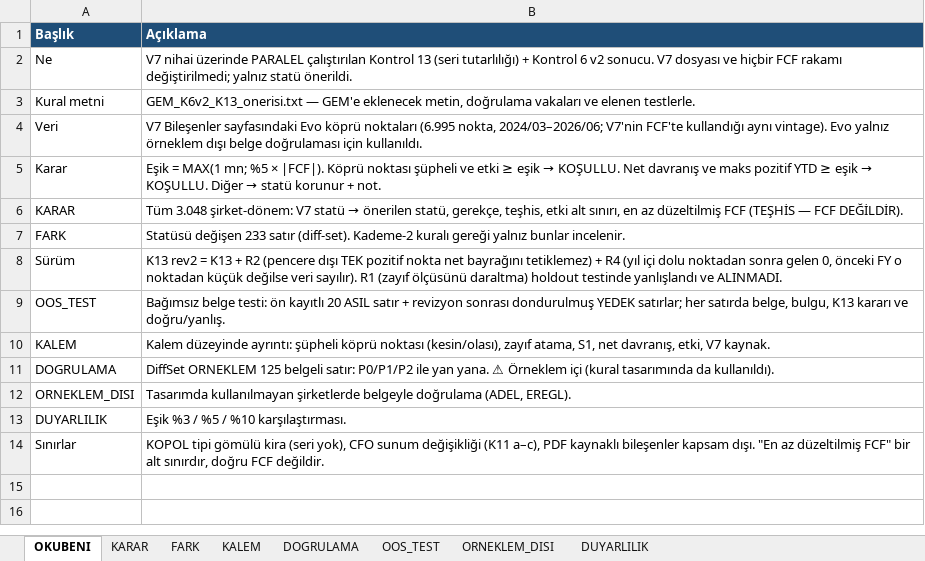
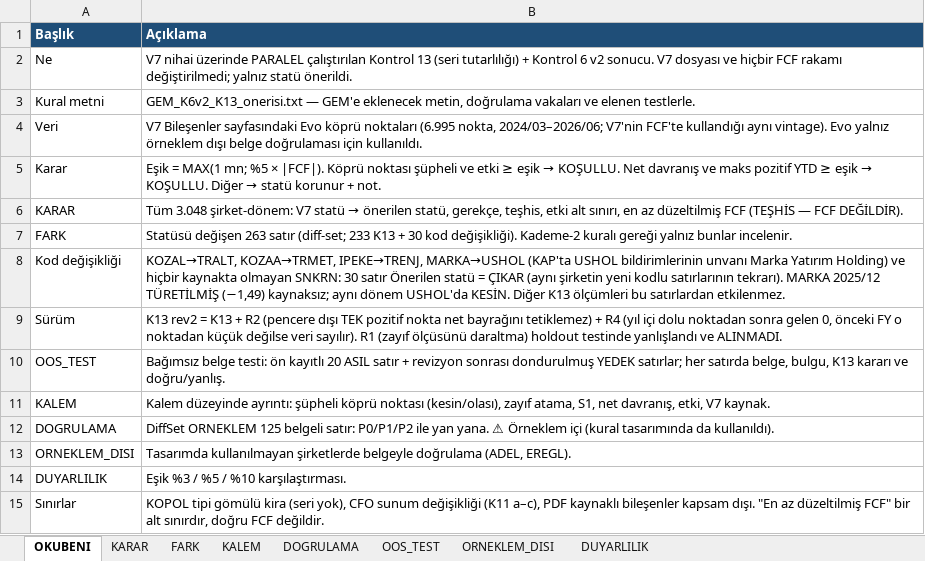
Before and after one commit to deryaozyuvali/Bist-tarama-otomasyon, an Excel workbook: FCF_K13/FCF_V8_aday_K13.xlsx, sheet OKUBENI, drawn as a sheet; values as stored, in another font and other column widths than the file's, no borders; the diff names each change by its address in the sheet, - before the commit and + after, or states it on an @@ line.

```diff
--- a/FCF_K13/FCF_V8_aday_K13.xlsx (sheet OKUBENI)
+++ b/FCF_K13/FCF_V8_aday_K13.xlsx (sheet OKUBENI)
-B7 (Açıklama): Statüsü değişen 233 satır (diff-set). Kademe-2 kuralı…
+B7 (Açıklama): Statüsü değişen 263 satır (diff-set; 233 K13 + 30 kod değişikliği). Kademe-2 kuralı…
+row 8: Kod değişikliği | KOZAL→TRALT, KOZAA→TRMET, IPEKE→TRENJ, MARKA→USHOL (KAP'ta USHOL bildirimlerinin unvanı Marka Yatırım Holding) ve hiçbir kaynakta olmayan SNKRN: 30 satır Önerilen statü = ÇIKAR (aynı şirketin yeni kodlu satırlarının tekrarı). MARKA 2025/12 TÜRETİLMİŞ (−1,49) kaynaksız; aynı dönem USHOL'da KESİN. Diğer K13 ölçümleri bu satırlardan etkilenmez.
```
Also changed, not shown: sheet FARK, sheet KARAR, 4 other files.
